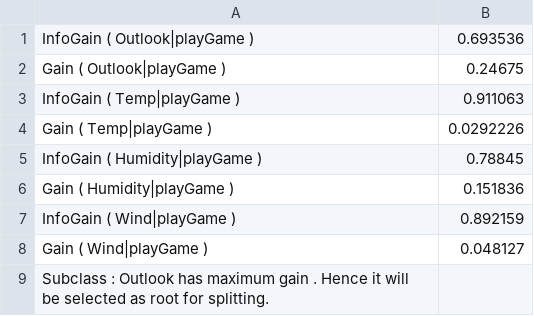
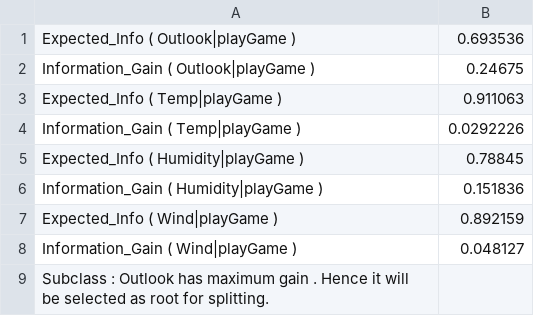
Before and after one commit to vaishnavi802/DM_Experiments, a CSV file: expt12/exp12_op_gain.csv, drawn as a sheet.

```diff
--- a/expt12/exp12_op_gain.csv
+++ b/expt12/exp12_op_gain.csv
@@ -1,9 +1,9 @@
-InfoGain ( Outlook|playGame ),0.693536
-Gain ( Outlook|playGame ),0.24675
-InfoGain ( Temp|playGame ),0.911063
-Gain ( Temp|playGame ),0.0292226
-InfoGain ( Humidity|playGame ),0.78845
-Gain ( Humidity|playGame ),0.151836
-InfoGain ( Wind|playGame ),0.892159
-Gain ( Wind|playGame ),0.048127
+Expected_Info ( Outlook|playGame ),0.693536
+Information_Gain ( Outlook|playGame ),0.24675
+Expected_Info ( Temp|playGame ),0.911063
+Information_Gain ( Temp|playGame ),0.0292226
+Expected_Info ( Humidity|playGame ),0.78845
+Information_Gain ( Humidity|playGame ),0.151836
+Expected_Info ( Wind|playGame ),0.892159
+Information_Gain ( Wind|playGame ),0.048127
 Subclass : Outlook has maximum gain . Hence it will be selected as root for splitting.
```
Also changed, not shown: 30 other files.
